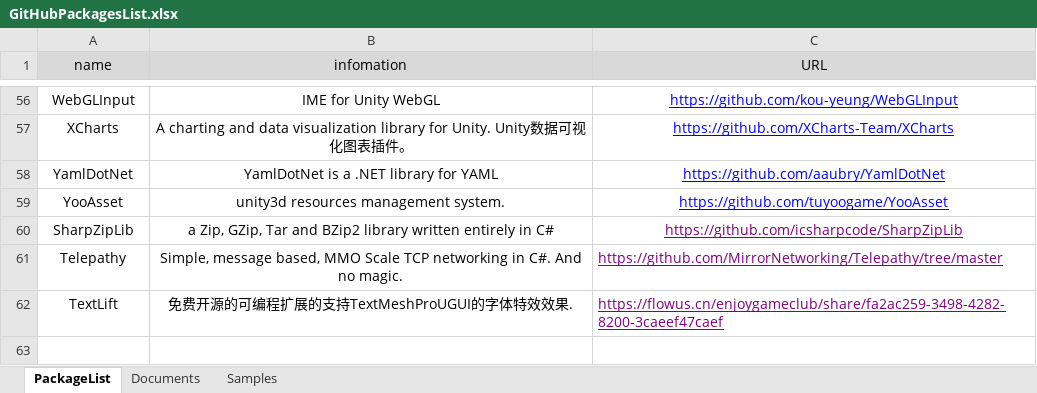
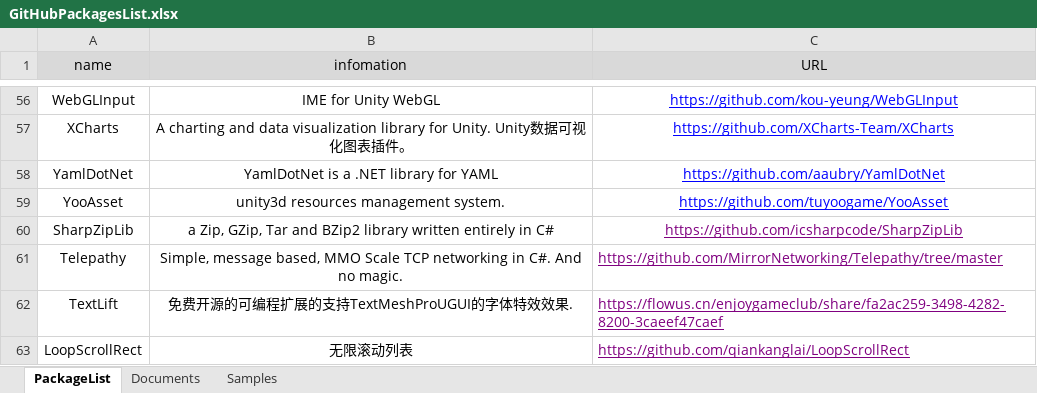
Before and after one commit to HoopyGame/HoopyGameFramework, an Excel workbook: Editor/EditorWindows/GitHubPackage/GitHubPackagesList.xlsx, sheet PackageList, drawn as a sheet; only a part is shown, gaps mark what is left out; values as stored, in another font and other column widths than the file's, no borders; the diff names each change by its address in the sheet, - before the commit and + after, or states it on an @@ line.

```diff
--- a/Editor/EditorWindows/GitHubPackage/GitHubPackagesList.xlsx (sheet PackageList)
+++ b/Editor/EditorWindows/GitHubPackage/GitHubPackagesList.xlsx (sheet PackageList)
+row 63: LoopScrollRect | 无限滚动列表 | https://github.com/qiankanglai/LoopScrollRect
```
Also changed, not shown: sheet Documents, 28 other files.
